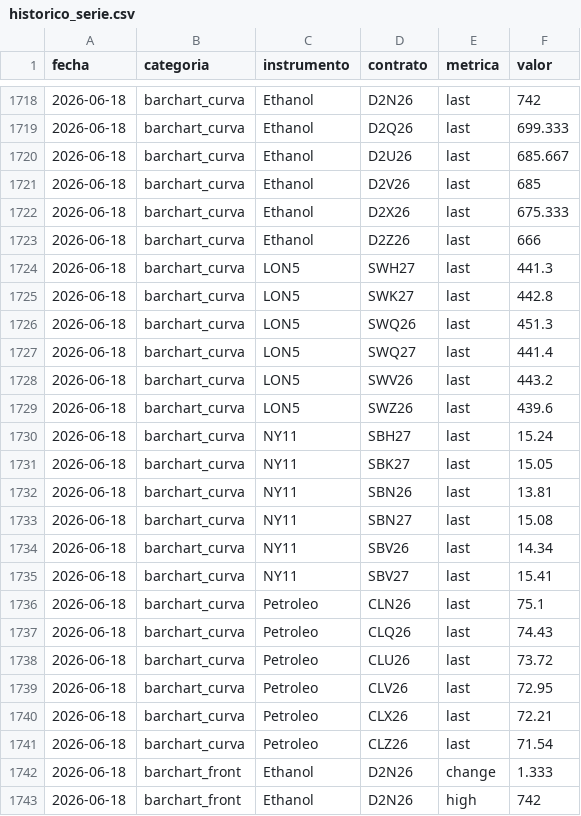
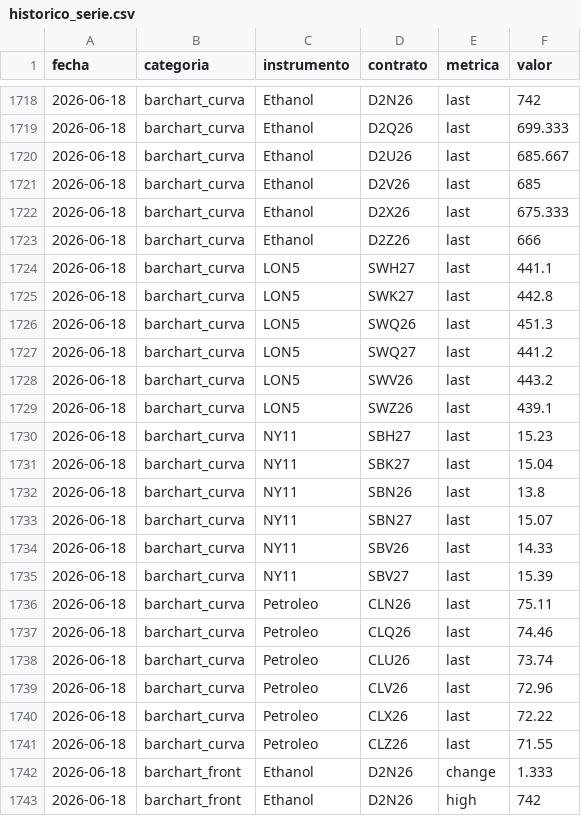
Before and after one commit to IchiSieben/chasqui-dashboard-data, a CSV file: historico_serie.csv, drawn as a sheet; only a part is shown, gaps mark what is left out; the diff covers the shown part only.

Commit message:
data: KPIs 2026-06-18 (run #94)

```diff
--- a/historico_serie.csv
+++ b/historico_serie.csv
@@ -1723,20 +1723,20 @@ fecha,categoria,instrumento,contrato,metrica,valor
 2026-06-18,barchart_curva,Ethanol,D2Z26,last,666
-2026-06-18,barchart_curva,LON5,SWH27,last,441.3
+2026-06-18,barchart_curva,LON5,SWH27,last,441.1
 2026-06-18,barchart_curva,LON5,SWK27,last,442.8
 2026-06-18,barchart_curva,LON5,SWQ26,last,451.3
-2026-06-18,barchart_curva,LON5,SWQ27,last,441.4
+2026-06-18,barchart_curva,LON5,SWQ27,last,441.2
 2026-06-18,barchart_curva,LON5,SWV26,last,443.2
-2026-06-18,barchart_curva,LON5,SWZ26,last,439.6
-2026-06-18,barchart_curva,NY11,SBH27,last,15.24
-2026-06-18,barchart_curva,NY11,SBK27,last,15.05
-2026-06-18,barchart_curva,NY11,SBN26,last,13.81
-2026-06-18,barchart_curva,NY11,SBN27,last,15.08
-2026-06-18,barchart_curva,NY11,SBV26,last,14.34
-2026-06-18,barchart_curva,NY11,SBV27,last,15.41
-2026-06-18,barchart_curva,Petroleo,CLN26,last,75.1
-2026-06-18,barchart_curva,Petroleo,CLQ26,last,74.43
-2026-06-18,barchart_curva,Petroleo,CLU26,last,73.72
-2026-06-18,barchart_curva,Petroleo,CLV26,last,72.95
-2026-06-18,barchart_curva,Petroleo,CLX26,last,72.21
-2026-06-18,barchart_curva,Petroleo,CLZ26,last,71.54
+2026-06-18,barchart_curva,LON5,SWZ26,last,439.1
+2026-06-18,barchart_curva,NY11,SBH27,last,15.23
+2026-06-18,barchart_curva,NY11,SBK27,last,15.04
+2026-06-18,barchart_curva,NY11,SBN26,last,13.8
+2026-06-18,barchart_curva,NY11,SBN27,last,15.07
+2026-06-18,barchart_curva,NY11,SBV26,last,14.33
+2026-06-18,barchart_curva,NY11,SBV27,last,15.39
+2026-06-18,barchart_curva,Petroleo,CLN26,last,75.11
+2026-06-18,barchart_curva,Petroleo,CLQ26,last,74.46
+2026-06-18,barchart_curva,Petroleo,CLU26,last,73.74
+2026-06-18,barchart_curva,Petroleo,CLV26,last,72.96
+2026-06-18,barchart_curva,Petroleo,CLX26,last,72.22
+2026-06-18,barchart_curva,Petroleo,CLZ26,last,71.55
 2026-06-18,barchart_front,Ethanol,D2N26,change,1.333
```
Also changed, not shown: 7 edited cells elsewhere in this file, 3 other files.
